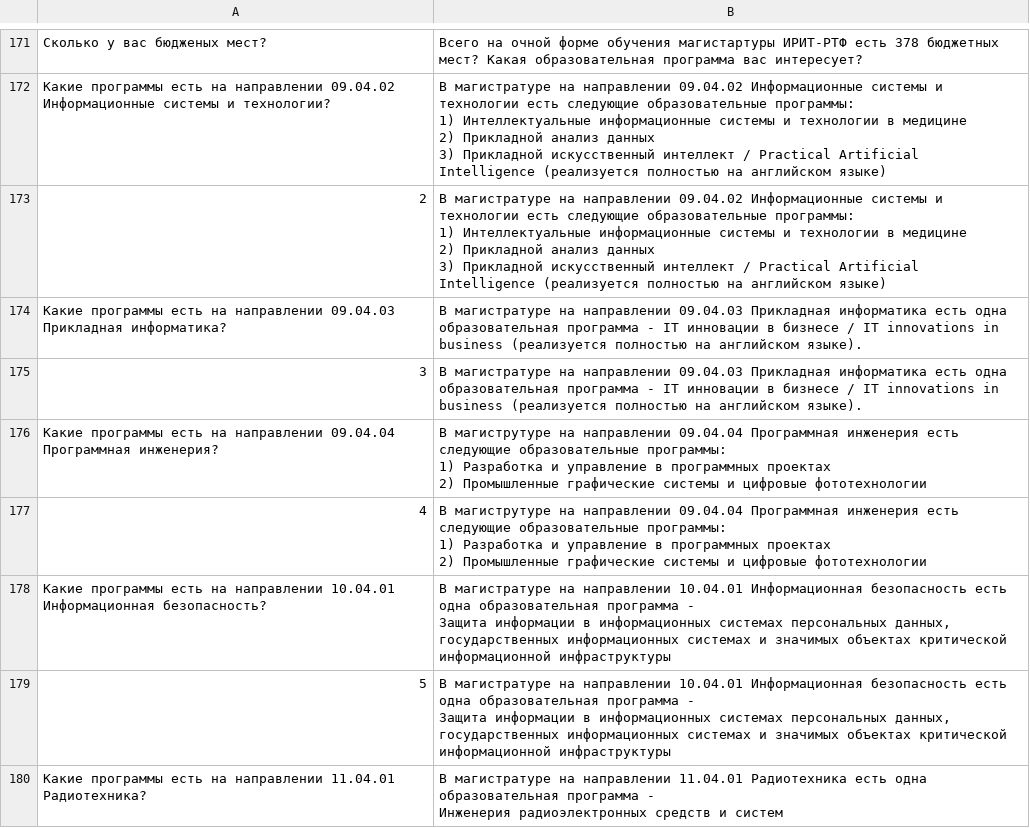
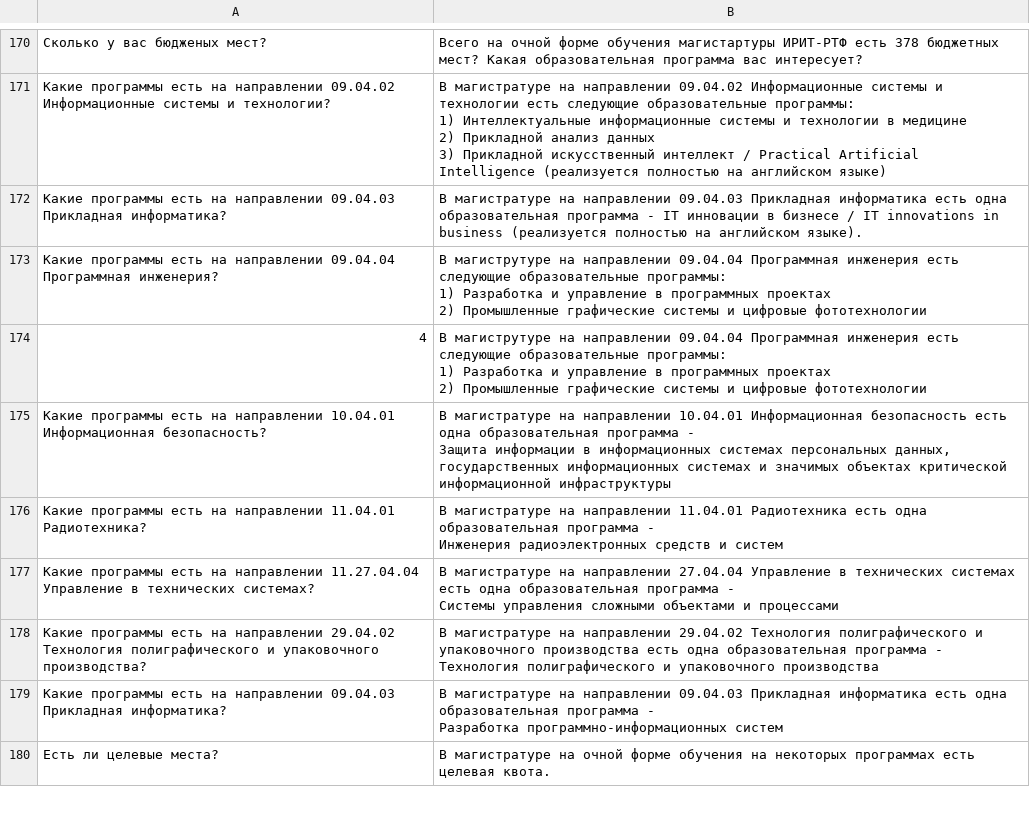
Before and after one commit to Adyuzhev/Tg-bot, a CSV file: FAQ.csv, drawn as a sheet; only a part is shown, gaps mark what is left out; the shorter side is filled out with more unchanged rows; ↵ is a line break in a cell; the diff covers the shown part only; the diff names each change by its address in the sheet, - before the commit and + after, or states it on an @@ line.

Commit message:
update faqs

```diff
--- a/FAQ.csv
+++ b/FAQ.csv
-row 173: 2 | В магистратуре на направлении 09.04.02 Информационные системы и технологии есть следующие образовательные программы: ↵ 1) Интеллектуальные информационные системы и технологии в медицине ↵ 2) Прикладной анализ данных ↵ 3) Прикладной искусственный интеллект / Practical Artificial Intelligence (реализуется полностью на английском языке)
-row 175: 3 | В магистратуре на направлении 09.04.03 Прикладная информатика есть одна образовательная программа - IT инновации в бизнесе / IT innovations in business (реализуется полностью на английском языке).
-row 179: 5 | В магистратуре на направлении 10.04.01 Информационная безопасность есть одна образовательная программа - ↵ Защита информации в информационных системах персональных данных, государственных информационных системах и значимых объектах критической информационной инфраструктуры
```
Also changed, not shown: 4 removed rows elsewhere in this file.
